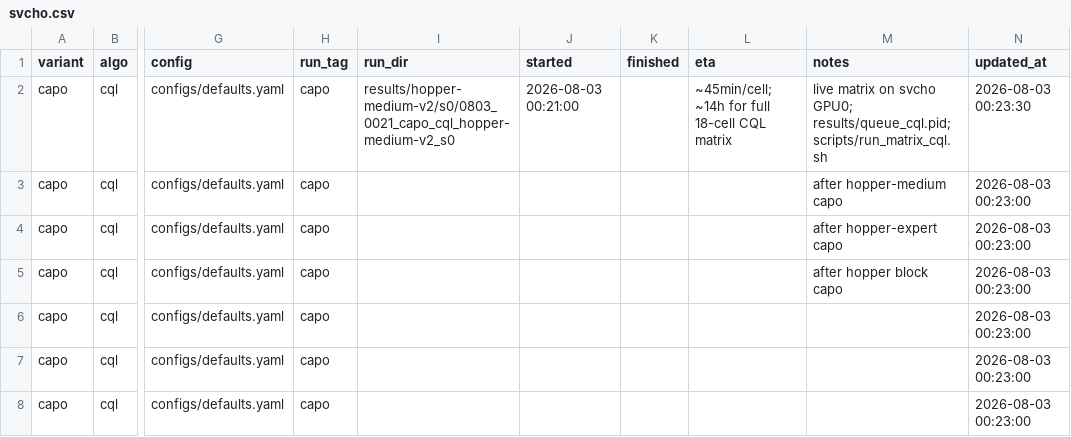
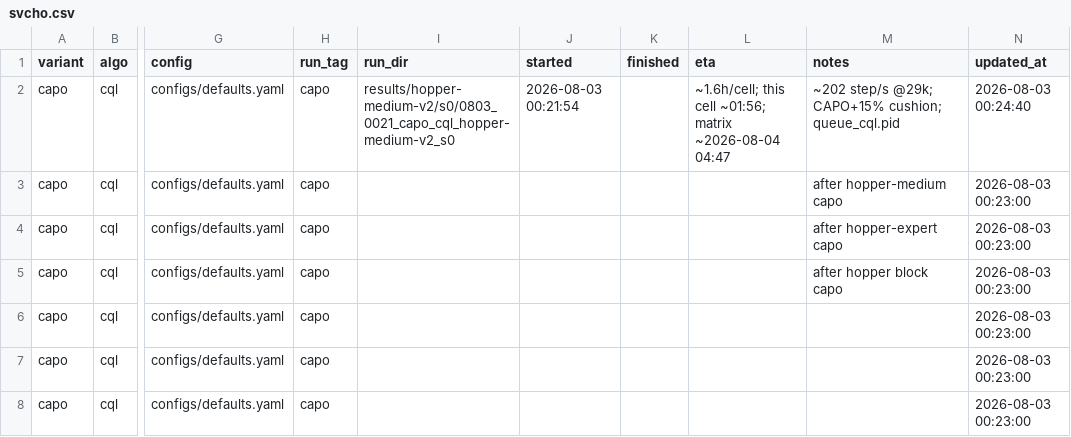
Before and after one commit to seonvin0319/CAPO, a CSV file: host/svcho.csv, drawn as a sheet; only a part is shown, gaps mark what is left out; the diff names each change by its address in the sheet, - before the commit and + after, or states it on an @@ line.

Commit message:
host(svcho): refresh CQL matrix ETA from ~202 step/s

```diff
--- a/host/svcho.csv
+++ b/host/svcho.csv
-J2 (started): 2026-08-03 00:21:00
+J2 (started): 2026-08-03 00:21:54
-L2 (eta): ~45min/cell; ~14h for full 18-cell CQL matrix
+L2 (eta): ~1.6h/cell; this cell ~01:56; matrix ~2026-08-04 04:47
-M2 (notes): live matrix on svcho GPU0; results/queue_cql.pid; scripts/run_matrix_cql.sh
+M2 (notes): ~202 step/s @29k; CAPO+15% cushion; queue_cql.pid
-N2 (updated_at): 2026-08-03 00:23:30
+N2 (updated_at): 2026-08-03 00:24:40
```
